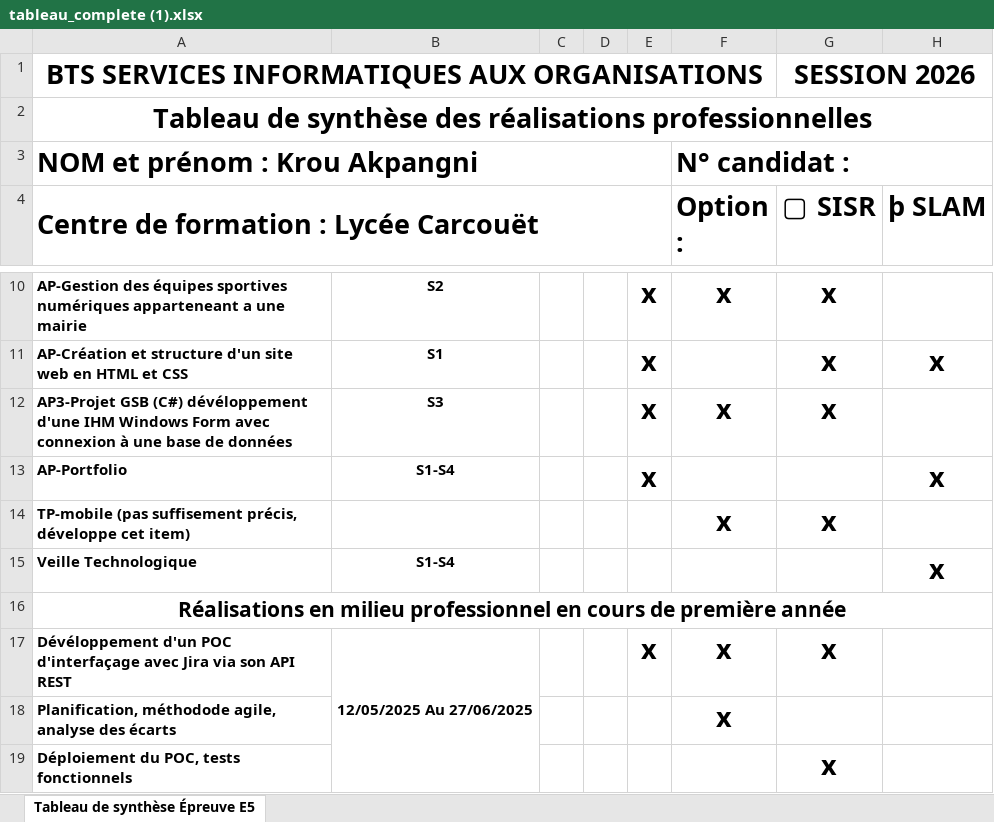
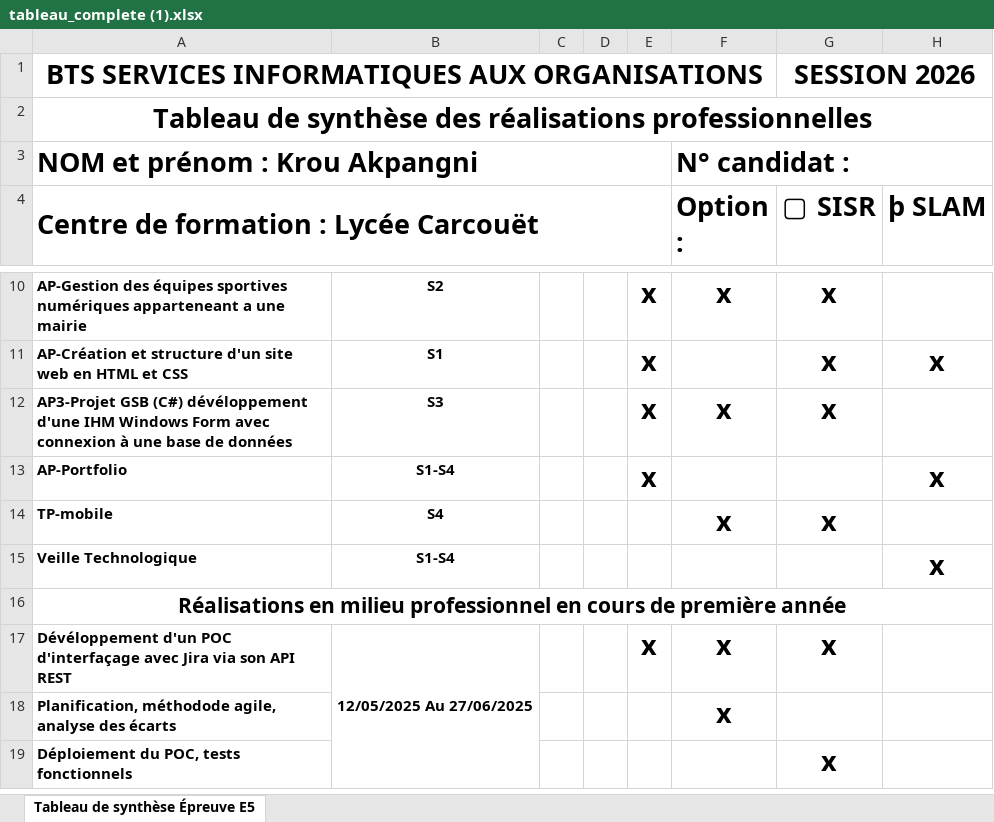
Before and after one commit to krou-eric/krou-eric.github.io, an Excel workbook: cv/tableau_complete (1).xlsx, sheet Tableau de synthèse Épreuve E5, drawn as a sheet; only a part is shown, gaps mark what is left out; values as stored, in another font and other column widths than the file's, no borders; the diff names each change by its address in the sheet, - before the commit and + after, or states it on an @@ line.

Commit message:
Fix nom synthese PDF

```diff
--- a/cv/tableau_complete (1).xlsx (sheet Tableau de synthèse Épreuve E5)
+++ b/cv/tableau_complete (1).xlsx (sheet Tableau de synthèse Épreuve E5)
-A14: TP-mobile (pas suffisement précis, développe cet item)
+A14: TP-mobile
-B14: (empty)
+B14: S4
```
